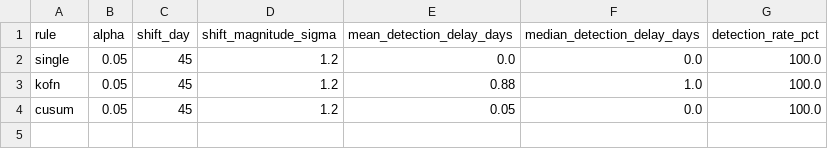
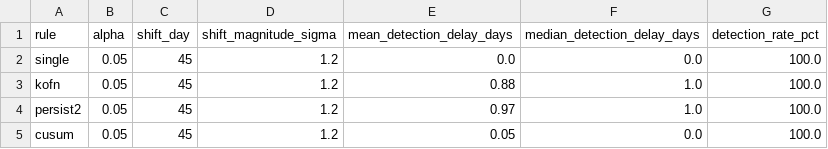
Before and after one commit to chandresh-pandey-ml/llm-drift-monitor, a CSV file: results/delay_detection_delay.csv, drawn as a sheet.

```diff
--- a/results/delay_detection_delay.csv
+++ b/results/delay_detection_delay.csv
@@ -3,2 +3,3 @@ single,0.05,45,1.2,0.0,0.0,100.0
 kofn,0.05,45,1.2,0.88,1.0,100.0
+persist2,0.05,45,1.2,0.97,1.0,100.0
 cusum,0.05,45,1.2,0.05,0.0,100.0
```
Also changed, not shown: results/delay_alerts.csv, results/localization_results.csv, 10 other files.
